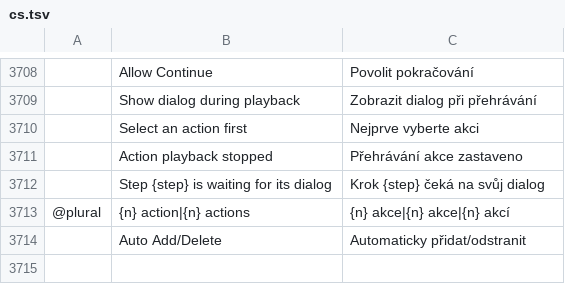
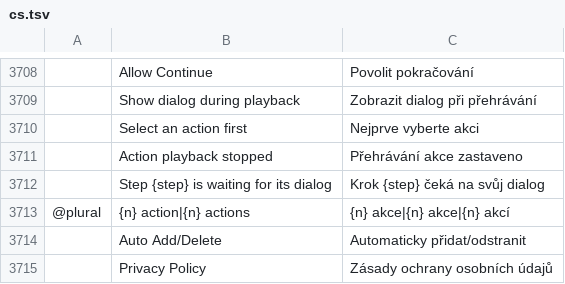
Before and after one commit to jangopeopleV2/mixel-photo, a TSV file: crates/ui-egui/src/i18n/cs.tsv, drawn as a sheet; only a part is shown, gaps mark what is left out; the diff names each change by its address in the sheet, - before the commit and + after, or states it on an @@ line.

```diff
--- a/crates/ui-egui/src/i18n/cs.tsv
+++ b/crates/ui-egui/src/i18n/cs.tsv
+row 3715:  | Privacy Policy | Zásady ochrany osobních údajů
```
Also changed, not shown: crates/ui-egui/src/i18n/el.tsv, crates/ui-egui/src/i18n/ja.tsv, 19 other files.
